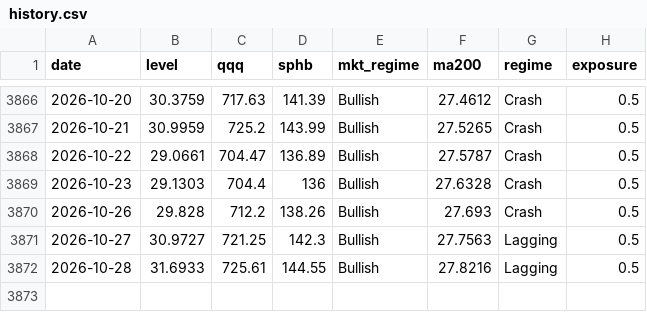
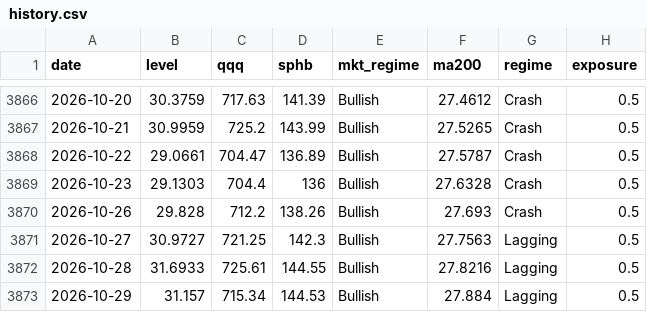
Before and after one commit to kerdoscapital/kerdos-site, a CSV file: highbeta/history.csv, drawn as a sheet; only a part is shown, gaps mark what is left out; the diff names each change by its address in the sheet, - before the commit and + after, or states it on an @@ line.

```diff
--- a/highbeta/history.csv
+++ b/highbeta/history.csv
+row 3873: 2026-10-29 | 31.157 | 715.34 | 144.53 | Bullish | 27.884 | Lagging | 0.5
```
Also changed, not shown: bitcoin/history.csv, highbeta/equity_basket.csv, 10 other files.
